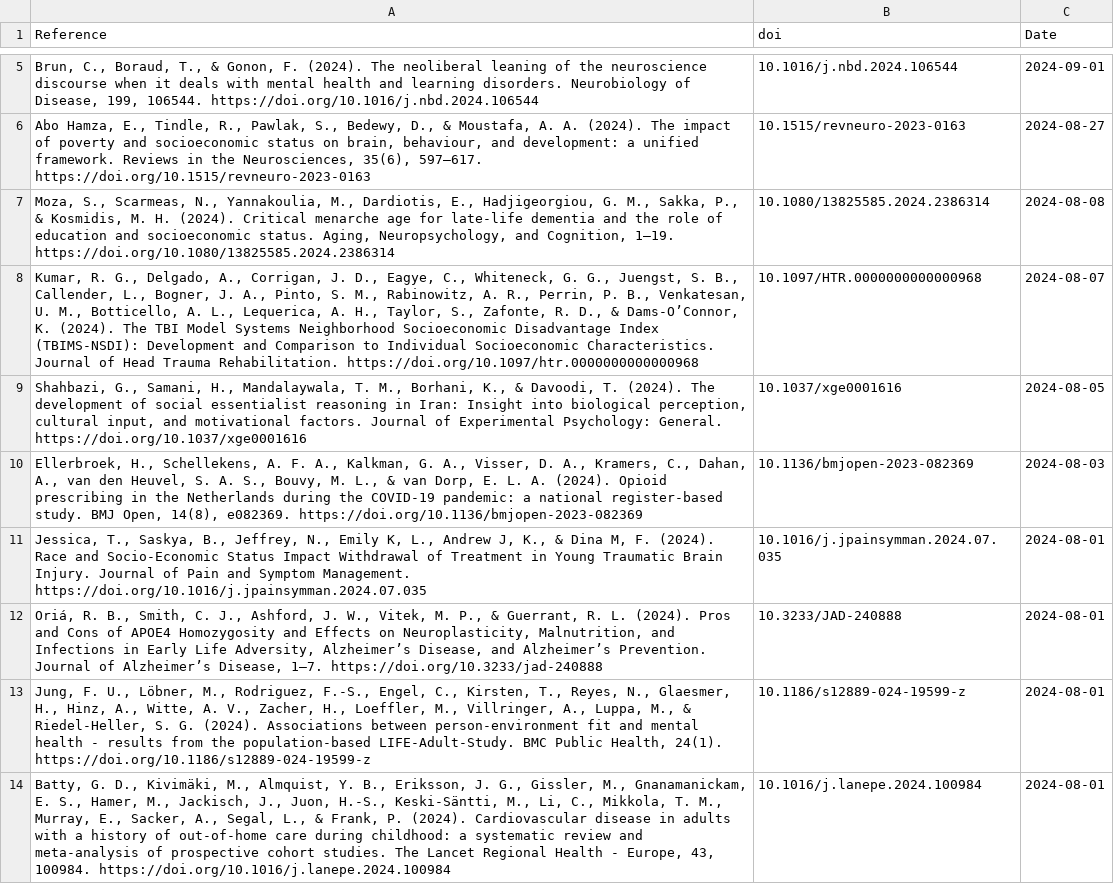
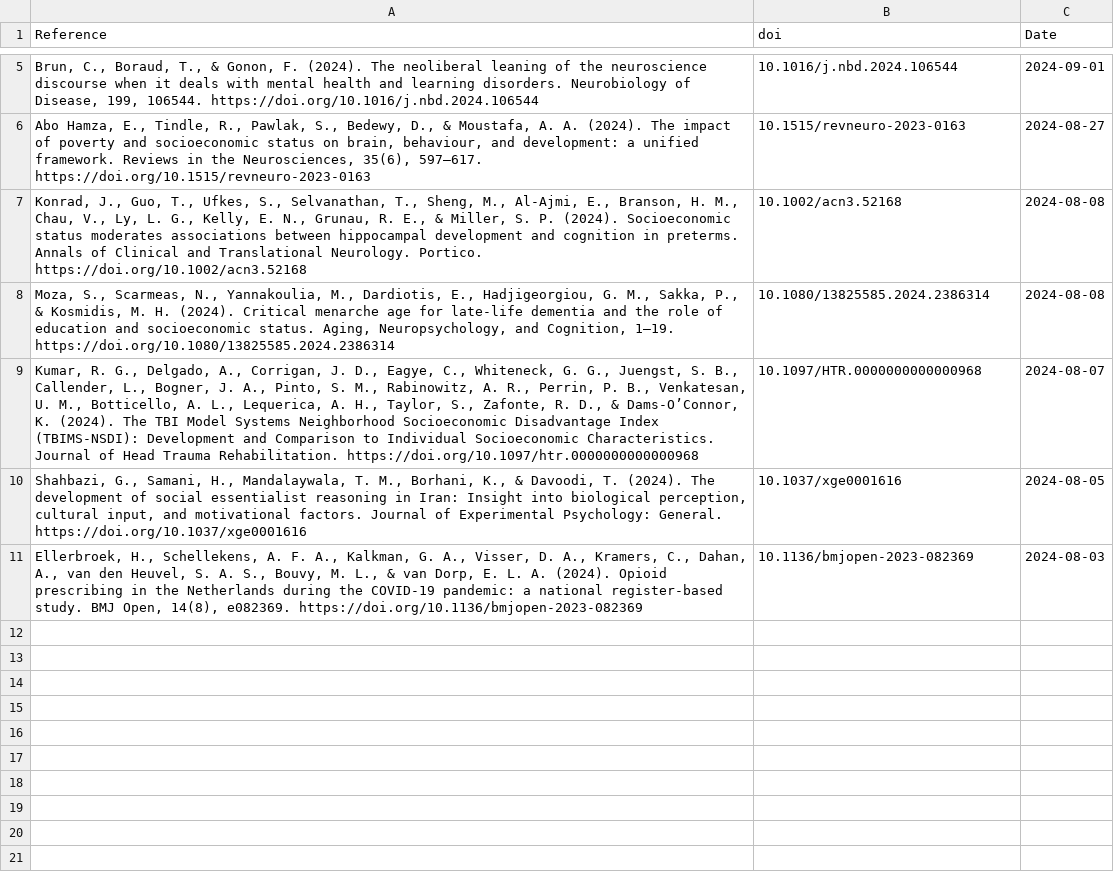
Before and after one commit to FedeGiovannetti/SESNeuroscienceRefs, a CSV file: SESneuroscienceRefs/Data/references_pubmed_ ((socioeconomic status) OR (poverty)) AND (brain) .csv, drawn as a sheet; only a part is shown, gaps mark what is left out; the diff covers the shown part only.

```diff
--- a/SESneuroscienceRefs/Data/references_pubmed_ ((socioeconomic status) OR (poverty)) AND (brain) .csv
+++ b/SESneuroscienceRefs/Data/references_pubmed_ ((socioeconomic status) OR (poverty)) AND (brain) .csv
@@ -6,2 +6,3 @@
 "Abo Hamza, E., Tindle, R., Pawlak, S., Bedewy, D., & Moustafa, A. A. (2024). The impact of poverty and socioeconomic status on brain, behaviour, and development: a unified framework. Reviews in the Neurosciences, 35(6), 597–617. https://doi.org/10.1515/revneuro-2023-0163","10.1515/revneuro-2023-0163",2024-08-27
+"Konrad, J., Guo, T., Ufkes, S., Selvanathan, T., Sheng, M., Al‐Ajmi, E., Branson, H. M., Chau, V., Ly, L. G., Kelly, E. N., Grunau, R. E., & Miller, S. P. (2024). Socioeconomic status moderates associations between hippocampal development and cognition in preterms. Annals of Clinical and Translational Neurology. Portico. https://doi.org/10.1002/acn3.52168","10.1002/acn3.52168",2024-08-08
 "Moza, S., Scarmeas, N., Yannakoulia, M., Dardiotis, E., Hadjigeorgiou, G. M., Sakka, P., & Kosmidis, M. H. (2024). Critical menarche age for late-life dementia and the role of education and socioeconomic status. Aging, Neuropsychology, and Cognition, 1–19. https://doi.org/10.1080/13825585.2024.2386314","10.1080/13825585.2024.2386314",2024-08-08
@@ -10,5 +11 @@
 "Ellerbroek, H., Schellekens, A. F. A., Kalkman, G. A., Visser, D. A., Kramers, C., Dahan, A., van den Heuvel, S. A. S., Bouvy, M. L., & van Dorp, E. L. A. (2024). Opioid prescribing in the Netherlands during the COVID-19 pandemic: a national register-based study. BMJ Open, 14(8), e082369. https://doi.org/10.1136/bmjopen-2023-082369","10.1136/bmjopen-2023-082369",2024-08-03
-"Jessica, T., Saskya, B., Jeffrey, N., Emily K, L., Andrew J, K., & Dina M, F. (2024). Race and Socio-Economic Status Impact Withdrawal of Treatment in Young Traumatic Brain Injury. Journal of Pain and Symptom Management. https://doi.org/10.1016/j.jpainsymman.2024.07.035","10.1016/j.jpainsymman.2024.07.035",2024-08-01
-"Oriá, R. B., Smith, C. J., Ashford, J. W., Vitek, M. P., & Guerrant, R. L. (2024). Pros and Cons of APOE4 Homozygosity and Effects on Neuroplasticity, Malnutrition, and Infections in Early Life Adversity, Alzheimer’s Disease, and Alzheimer’s Prevention. Journal of Alzheimer’s Disease, 1–7. https://doi.org/10.3233/jad-240888","10.3233/JAD-240888",2024-08-01
-"Jung, F. U., Löbner, M., Rodriguez, F.-S., Engel, C., Kirsten, T., Reyes, N., Glaesmer, H., Hinz, A., Witte, A. V., Zacher, H., Loeffler, M., Villringer, A., Luppa, M., & Riedel-Heller, S. G. (2024). Associations between person-environment fit and mental health - results from the population-based LIFE-Adult-Study. BMC Public Health, 24(1). https://doi.org/10.1186/s12889-024-19599-z","10.1186/s12889-024-19599-z",2024-08-01
-"Batty, G. D., Kivimäki, M., Almquist, Y. B., Eriksson, J. G., Gissler, M., Gnanamanickam, E. S., Hamer, M., Jackisch, J., Juon, H.-S., Keski-Säntti, M., Li, C., Mikkola, T. M., Murray, E., Sacker, A., Segal, L., & Frank, P. (2024). Cardiovascular disease in adults with a history of out-of-home care during childhood: a systematic review and meta-analysis of prospective cohort studies. The Lancet Regional Health - Europe, 43, 100984. https://doi.org/10.1016/j.lanepe.2024.100984","10.1016/j.lanepe.2024.100984",2024-08-01
```
Also changed, not shown: 9 removed rows elsewhere in this file, SESneuroscienceRefs/Data/references_pubmed_ ((socioeconomic status) OR (poverty)) AND (neuroscience) .csv.
